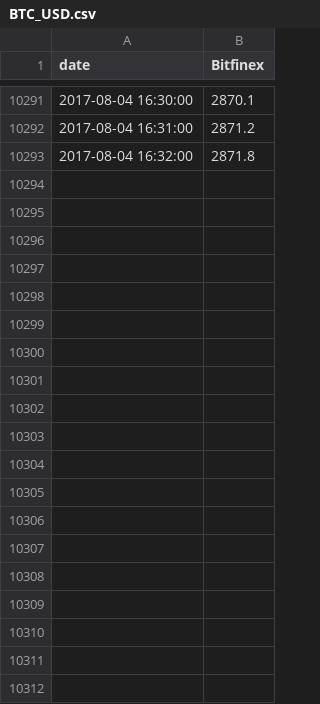
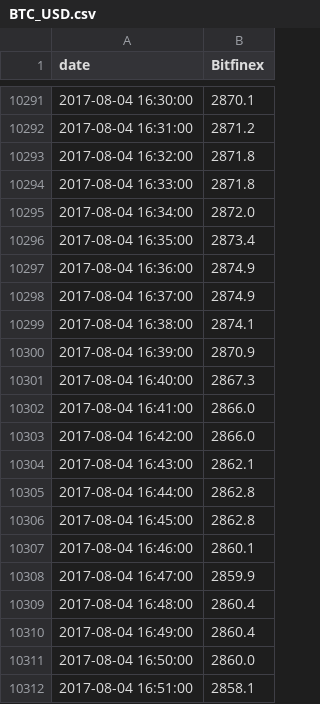
Before and after one commit to lorganthesorn/CryptoArb, a CSV file: GetHistory/HistoryData/histominute/BTC_USD.csv, drawn as a sheet; only a part is shown, gaps mark what is left out; the diff covers the shown part only; the diff names each change by its address in the sheet, - before the commit and + after, or states it on an @@ line.

```diff
--- a/GetHistory/HistoryData/histominute/BTC_USD.csv
+++ b/GetHistory/HistoryData/histominute/BTC_USD.csv
+row 10294: 2017-08-04 16:33:00 | 2871.8
+row 10295: 2017-08-04 16:34:00 | 2872.0
+row 10296: 2017-08-04 16:35:00 | 2873.4
+row 10297: 2017-08-04 16:36:00 | 2874.9
+row 10298: 2017-08-04 16:37:00 | 2874.9
+row 10299: 2017-08-04 16:38:00 | 2874.1
+row 10300: 2017-08-04 16:39:00 | 2870.9
+row 10301: 2017-08-04 16:40:00 | 2867.3
+row 10302: 2017-08-04 16:41:00 | 2866.0
+row 10303: 2017-08-04 16:42:00 | 2866.0
+row 10304: 2017-08-04 16:43:00 | 2862.1
+row 10305: 2017-08-04 16:44:00 | 2862.8
+row 10306: 2017-08-04 16:45:00 | 2862.8
+row 10307: 2017-08-04 16:46:00 | 2860.1
+row 10308: 2017-08-04 16:47:00 | 2859.9
+row 10309: 2017-08-04 16:48:00 | 2860.4
+row 10310: 2017-08-04 16:49:00 | 2860.4
+row 10311: 2017-08-04 16:50:00 | 2860.0
+row 10312: 2017-08-04 16:51:00 | 2858.1
```
Also changed, not shown: 20 added rows elsewhere in this file, GetHistory/HistoryData/histominute/ETH_USD.csv, 4 other files.
